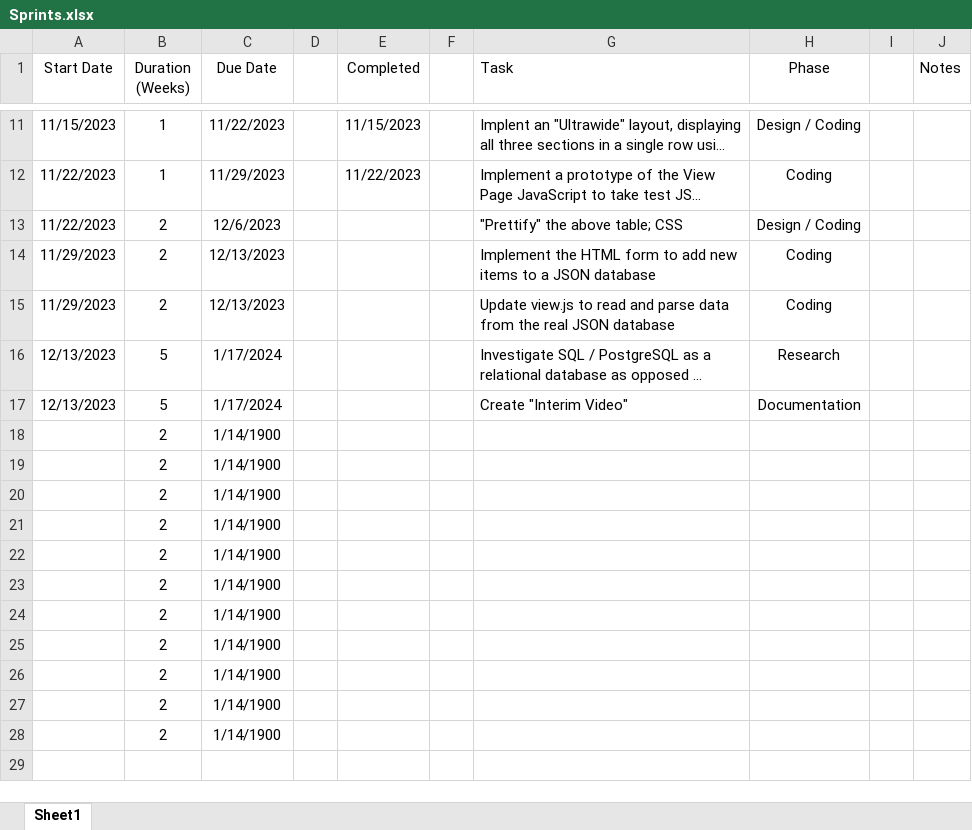
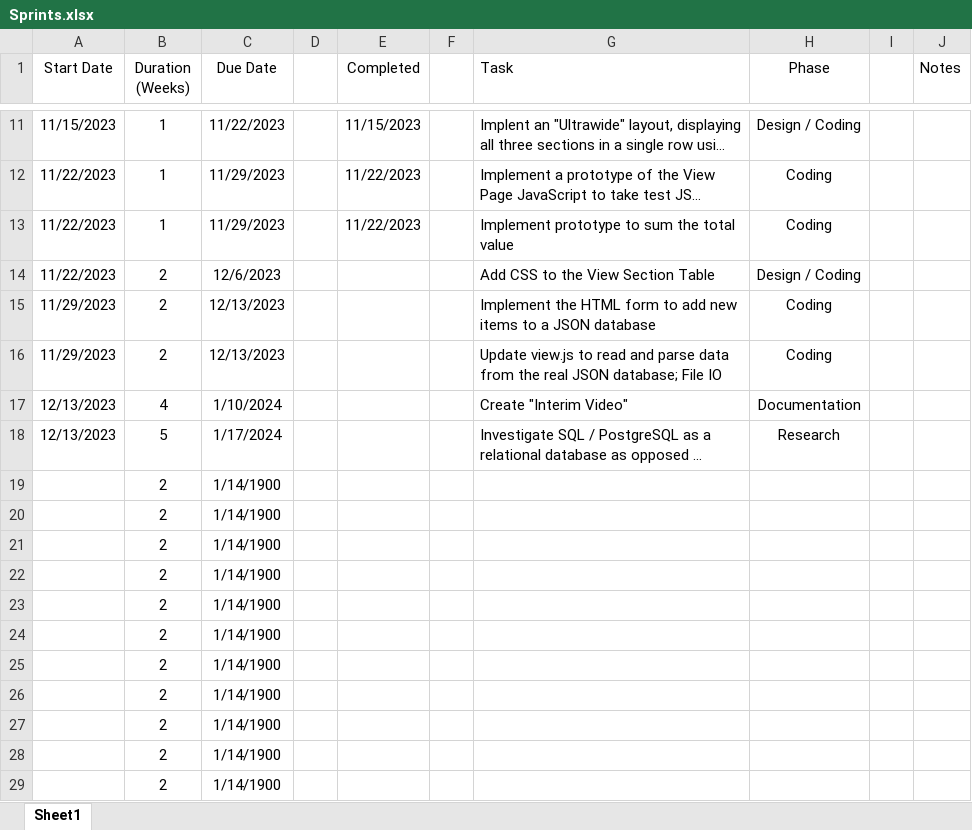
Before and after one commit to corey-richardson/ArrowTrack, an Excel workbook: 02-Sprint_Tracking/Sprints.xlsx, sheet Sheet1, drawn as a sheet; only a part is shown, gaps mark what is left out; the shorter side is filled out with more unchanged rows; long unchanged cells end in …; values as stored, in another font and other column widths than the file's, no borders; removed rows and columns are numbered as before the commit, all else as after; the diff names each change by its address in the sheet, - before the commit and + after, or states it on an @@ line.

Commit message:
Sprint Tracking Update

```diff
--- a/02-Sprint_Tracking/Sprints.xlsx (sheet Sheet1)
+++ b/02-Sprint_Tracking/Sprints.xlsx (sheet Sheet1)
+row 13: 11/22/2023 | 1 | 11/29/2023 |  | 11/22/2023 |  | Implement prototype to sum the total value | Coding
-G14 (Task): "Prettify" the above table; CSS
+G14 (Task): Add CSS to the View Section Table
-G16 (Task): …real JSON database
+G16 (Task): …real JSON database; File IO
+row 17: 12/13/2023 | 4 | 1/10/2024 |  |  |  | Create "Interim Video" | Documentation
-row 17: 12/13/2023 | 5 | 1/17/2024 |  |  |  | Create "Interim Video" | Documentation
+row 19:  | 2 | 1/14/1900
+row 20:  | 2 | 1/14/1900
+row 21:  | 2 | 1/14/1900
+row 22:  | 2 | 1/14/1900
+row 23:  | 2 | 1/14/1900
+row 24:  | 2 | 1/14/1900
+row 25:  | 2 | 1/14/1900
+row 26:  | 2 | 1/14/1900
+row 27:  | 2 | 1/14/1900
```
Also changed, not shown: formulas that keep their value, 1 other file.
